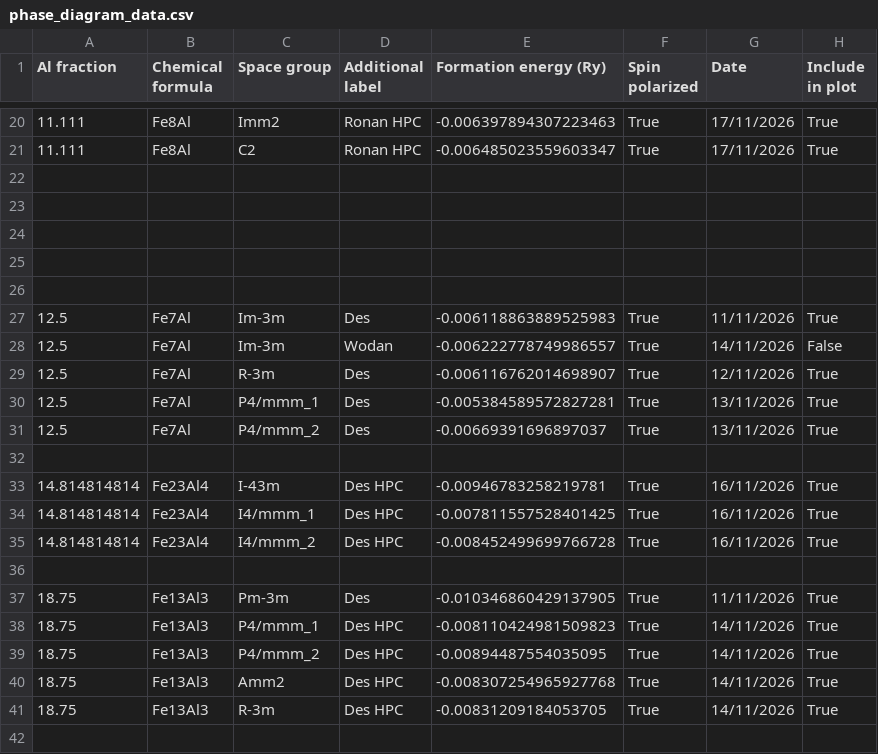
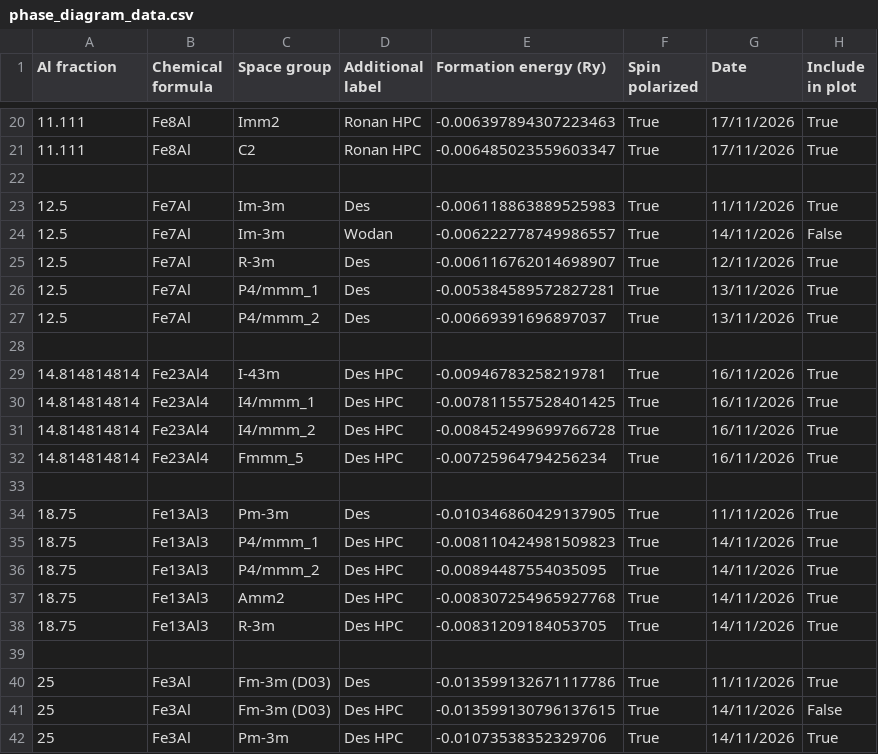
Before and after one commit to desdb6/cmp-fe-al-phase-diagram, a CSV file: phase_diagram_data.csv, drawn as a sheet; only a part is shown, gaps mark what is left out; the shorter side is filled out with more unchanged rows.

Commit message:
ok

```diff
--- a/phase_diagram_data.csv
+++ b/phase_diagram_data.csv
@@ -22,6 +22,2 @@ Al fraction,Chemical formula,Space group,Additional label,Formation energy (Ry),
 
-
-
-
-
 12.5,Fe7Al,Im-3m,Des,-0.006118863889525983,True,11/11/2026,True
@@ -35,2 +31,3 @@ Al fraction,Chemical formula,Space group,Additional label,Formation energy (Ry),
 14.814814814,Fe23Al4,I4/mmm_2,Des HPC,-0.008452499699766728,True,16/11/2026,True
+14.814814814,Fe23Al4,Fmmm_5,Des HPC,-0.00725964794256234,True,16/11/2026,True
 
```
